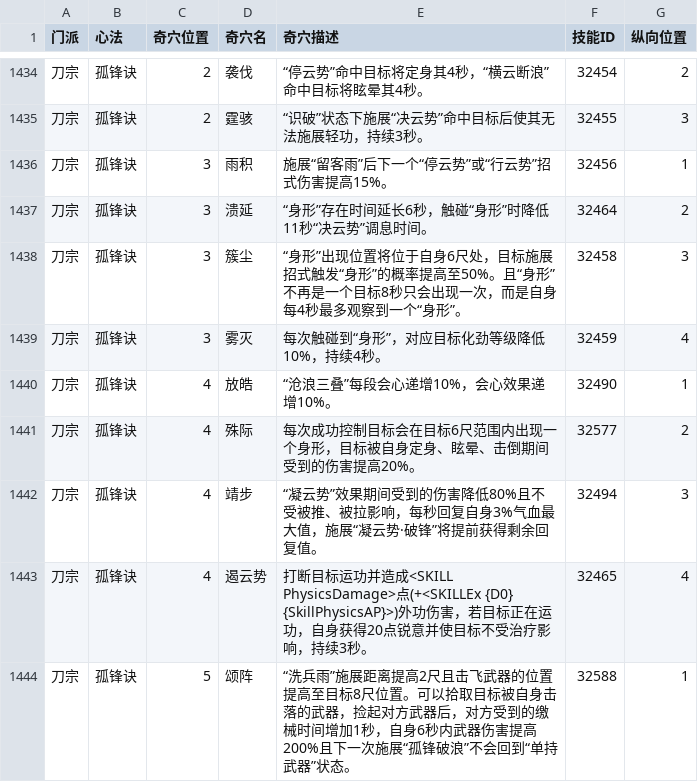
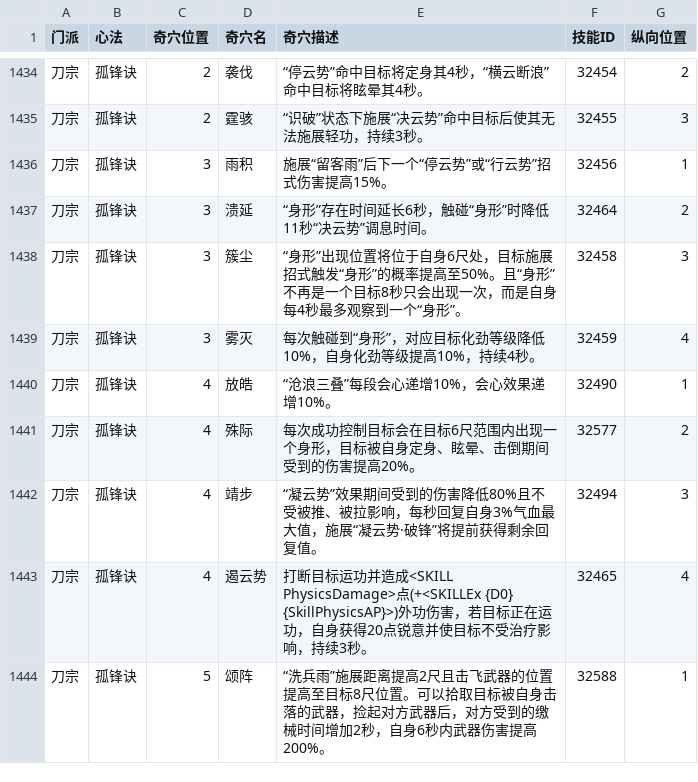
Before and after one commit to JX3BOX/jx3box-talent, a CSV file: dist/temp.csv, drawn as a sheet; only a part is shown, gaps mark what is left out; the diff covers the shown part only.

```diff
--- a/dist/temp.csv
+++ b/dist/temp.csv
@@ -1438,3 +1438,3 @@
 刀宗,孤锋诀,3,簇尘,“身形”出现位置将位于自身6尺处，目标施展招式触发“身形”的概率提高至50%。且“身形”不再是一个目标8秒只会出现一次，而是自身每4秒最多观察到一个“身形”。,32458,3
-刀宗,孤锋诀,3,雾灭,每次触碰到“身形”，对应目标化劲等级降低10%，持续4秒。,32459,4
+刀宗,孤锋诀,3,雾灭,每次触碰到“身形”，对应目标化劲等级降低10%，自身化劲等级提高10%，持续4秒。,32459,4
 刀宗,孤锋诀,4,放皓,“沧浪三叠”每段会心递增10%，会心效果递增10%。,32490,1
@@ -1443,2 +1443,2 @@
 刀宗,孤锋诀,4,遏云势,打断目标运功并造成<SKILL PhysicsDamage>点(+<SKILLEx {D0} {SkillPhysicsAP}>)外功伤害，若目标正在运功，自身获得20点锐意并使目标不受治疗影响，持续3秒。,32465,4
-刀宗,孤锋诀,5,颂阵,“洗兵雨”施展距离提高2尺且击飞武器的位置提高至目标8尺位置。可以拾取目标被自身击落的武器，捡起对方武器后，对方受到的缴械时间增加1秒，自身6秒内武器伤害提高200%且下一次施展“孤锋破浪”不会回到“单持武器”状态。,32588,1
+刀宗,孤锋诀,5,颂阵,“洗兵雨”施展距离提高2尺且击飞武器的位置提高至目标8尺位置。可以拾取目标被自身击落的武器，捡起对方武器后，对方受到的缴械时间增加2秒，自身6秒内武器伤害提高200%。,32588,1
```
Also changed, not shown: 77 edited cells elsewhere in this file, 4 other files.
